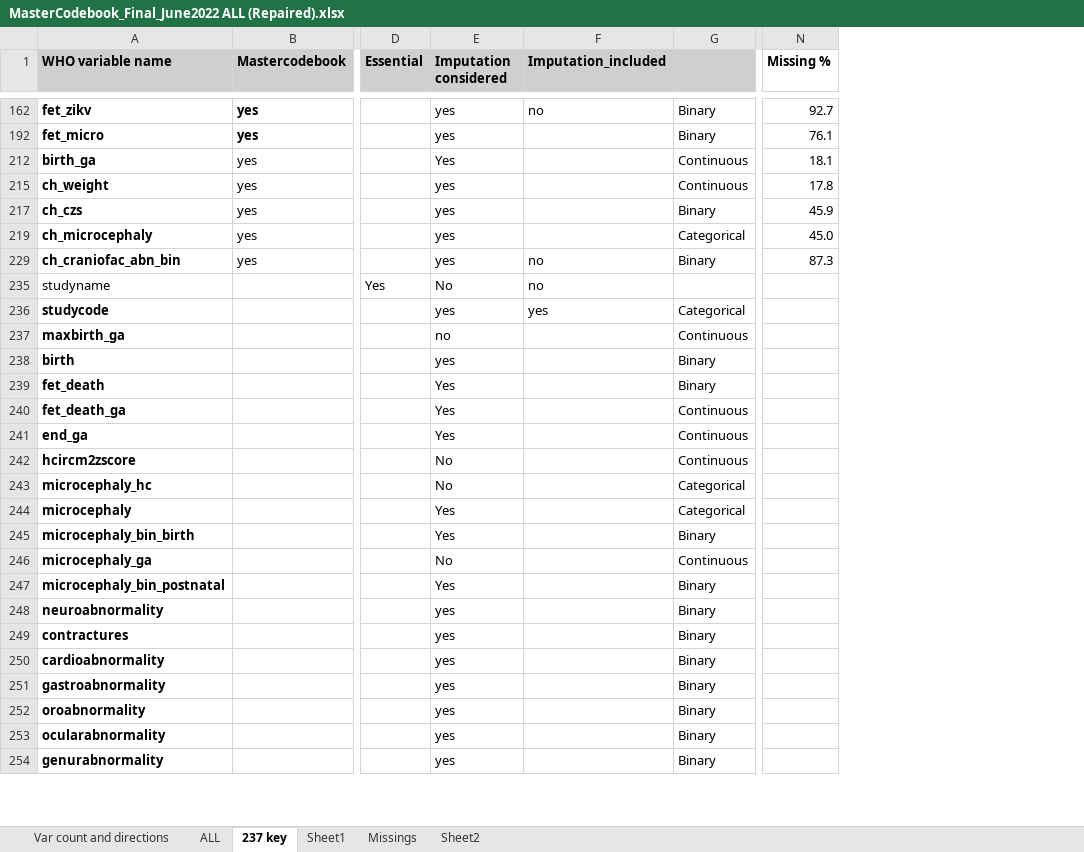
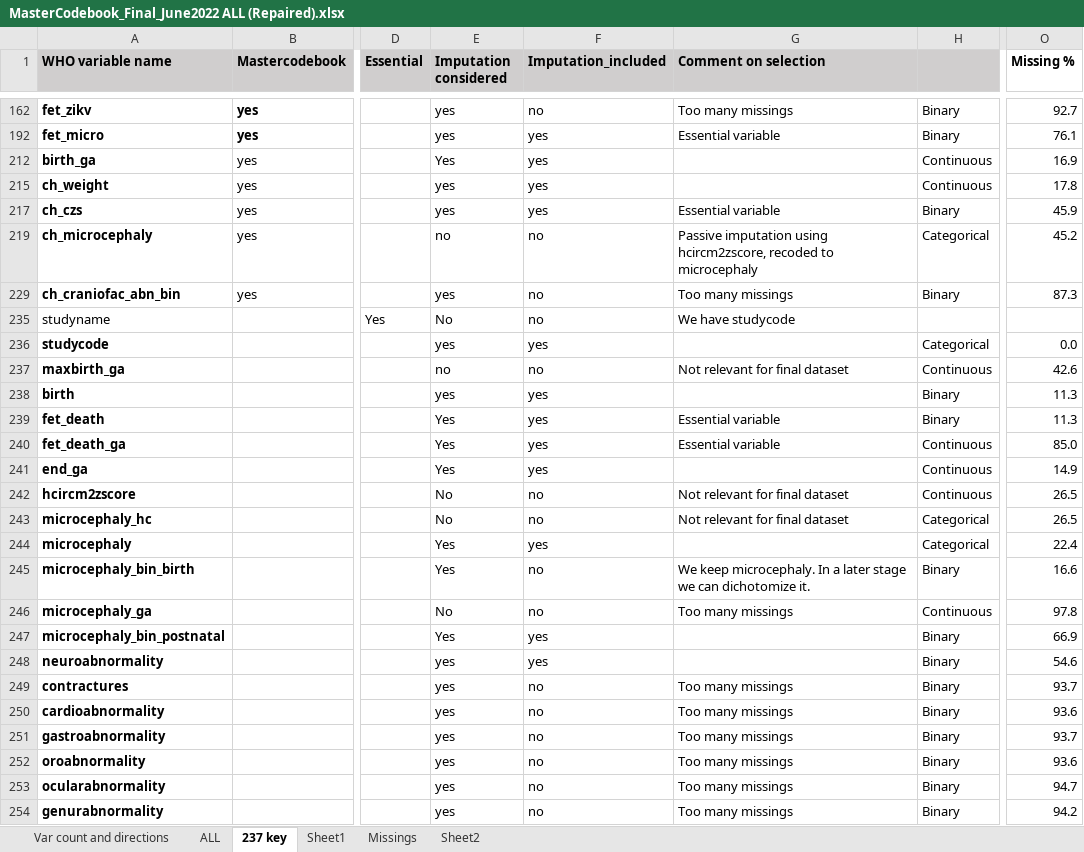
Before and after one commit to johamunoz/Zika_imputation, an Excel workbook: 1_Input_data/MasterCodebook_Final_June2022 ALL (Repaired).xlsx, sheet 237 key, drawn as a sheet; only a part is shown, gaps mark what is left out; values as stored, in another font and other column widths than the file's, no borders; conditional formats not drawn; addresses are those after the commit; the diff covers the shown part only; the diff names each change by its address in the sheet, - before the commit and + after, or states it on an @@ line.

```diff
--- a/1_Input_data/MasterCodebook_Final_June2022 ALL (Repaired).xlsx (sheet 237 key)
+++ b/1_Input_data/MasterCodebook_Final_June2022 ALL (Repaired).xlsx (sheet 237 key)
+column G (Comment on selection), rows 162-254: Too many missings | Essential variable |  |  | Essential variable | Passive imputation using hcircm2zscore, recoded to microcephaly | Too many missings | We have studycode |  | Not relevant for final dataset |  | Essential variable | Essential variable |  | Not relevant for final dataset | Not relevant for final dataset |  | We keep microcephaly. In a later stage we can dichotomize it. | Too many missings |  |  | Too many missings | Too many missings | Too many missings | Too many missings | Too many missings | Too many missings
-F192 (Imputation_included): (empty)
+F192 (Imputation_included): yes
-F212 (Imputation_included): (empty)
+F212 (Imputation_included): yes
-O212 (Missing %): 18.1
+O212 (Missing %): 16.9
-F215 (Imputation_included): (empty)
+F215 (Imputation_included): yes
-F217 (Imputation_included): (empty)
+F217 (Imputation_included): yes
-E219 (Imputation considered): yes
+E219 (Imputation considered): no
-F219 (Imputation_included): (empty)
+F219 (Imputation_included): no
-O219 (Missing %): 45.0
+O219 (Missing %): 45.2
-O236 (Missing %): (empty)
+O236 (Missing %): 0.0
-F237 (Imputation_included): (empty)
+F237 (Imputation_included): no
-O237 (Missing %): (empty)
+O237 (Missing %): 42.6
-F238:F241 (Imputation_included): (empty)
+F238:F241 (Imputation_included): yes
-O238:O239 (Missing %): (empty)
+O238:O239 (Missing %): 11.3
-O240 (Missing %): (empty)
+O240 (Missing %): 85.0
-O241 (Missing %): (empty)
+O241 (Missing %): 14.9
-F242:F243 (Imputation_included): (empty)
+F242:F243 (Imputation_included): no
-O242:O243 (Missing %): (empty)
+O242:O243 (Missing %): 26.5
-F244 (Imputation_included): (empty)
+F244 (Imputation_included): yes
-O244 (Missing %): (empty)
+O244 (Missing %): 22.4
-F245:F246 (Imputation_included): (empty)
+F245:F246 (Imputation_included): no
-O245 (Missing %): (empty)
+O245 (Missing %): 16.6
-O246 (Missing %): (empty)
+O246 (Missing %): 97.8
-F247:F248 (Imputation_included): (empty)
+F247:F248 (Imputation_included): yes
-O247 (Missing %): (empty)
+O247 (Missing %): 66.9
-O248 (Missing %): (empty)
+O248 (Missing %): 54.6
-F249:F254 (Imputation_included): (empty)
+F249:F254 (Imputation_included): no
-O249 (Missing %): (empty)
+O249 (Missing %): 93.7
-O250 (Missing %): (empty)
+O250 (Missing %): 93.6
-O251 (Missing %): (empty)
+O251 (Missing %): 93.7
-O252 (Missing %): (empty)
+O252 (Missing %): 93.6
-O253 (Missing %): (empty)
+O253 (Missing %): 94.7
-O254 (Missing %): (empty)
+O254 (Missing %): 94.2
```
Also changed, not shown: 67 edited cells elsewhere in this sheet.
